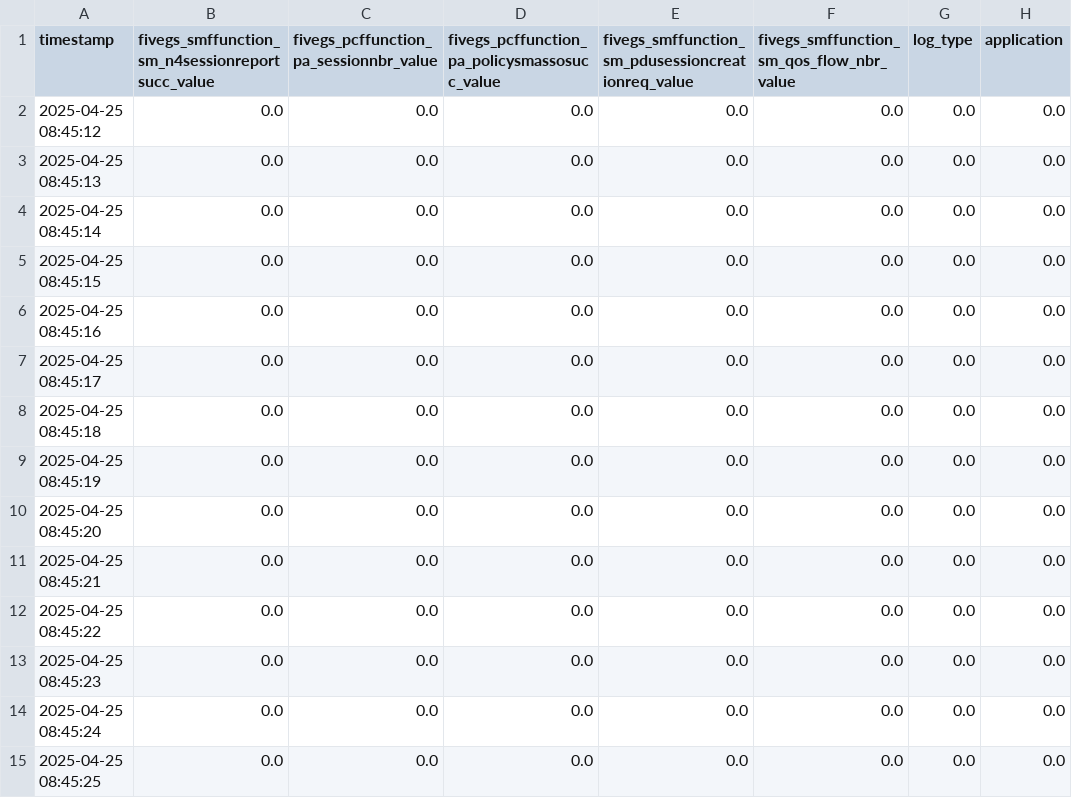
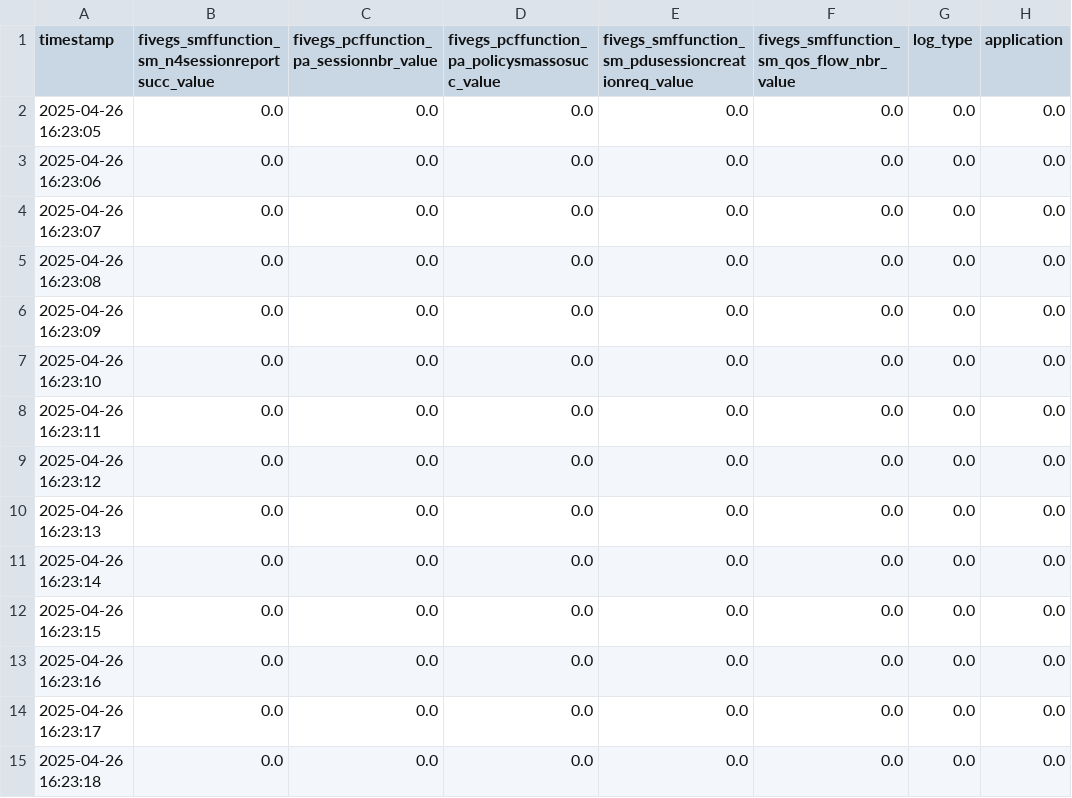
Before and after one commit to xtruhlar/5GDigitalTwin, a CSV file: Implementation/data/running_data.csv, drawn as a sheet; only a part is shown; the diff covers the shown part only; the diff names each change by its address in the sheet, - before the commit and + after, or states it on an @@ line.

```diff
--- a/Implementation/data/running_data.csv
+++ b/Implementation/data/running_data.csv
-A2 (timestamp): 2025-04-25 08:45:12
+A2 (timestamp): 2025-04-26 16:23:05
-A3 (timestamp): 2025-04-25 08:45:13
+A3 (timestamp): 2025-04-26 16:23:06
-A4 (timestamp): 2025-04-25 08:45:14
+A4 (timestamp): 2025-04-26 16:23:07
-A5 (timestamp): 2025-04-25 08:45:15
+A5 (timestamp): 2025-04-26 16:23:08
-A6 (timestamp): 2025-04-25 08:45:16
+A6 (timestamp): 2025-04-26 16:23:09
-A7 (timestamp): 2025-04-25 08:45:17
+A7 (timestamp): 2025-04-26 16:23:10
-A8 (timestamp): 2025-04-25 08:45:18
+A8 (timestamp): 2025-04-26 16:23:11
-A9 (timestamp): 2025-04-25 08:45:19
+A9 (timestamp): 2025-04-26 16:23:12
-A10 (timestamp): 2025-04-25 08:45:20
+A10 (timestamp): 2025-04-26 16:23:13
-A11 (timestamp): 2025-04-25 08:45:21
+A11 (timestamp): 2025-04-26 16:23:14
-A12 (timestamp): 2025-04-25 08:45:22
+A12 (timestamp): 2025-04-26 16:23:15
-A13 (timestamp): 2025-04-25 08:45:23
+A13 (timestamp): 2025-04-26 16:23:16
-A14 (timestamp): 2025-04-25 08:45:24
+A14 (timestamp): 2025-04-26 16:23:17
-A15 (timestamp): 2025-04-25 08:45:25
+A15 (timestamp): 2025-04-26 16:23:18
```
Also changed, not shown: 46 edited cells elsewhere in this file, 58 other files.
